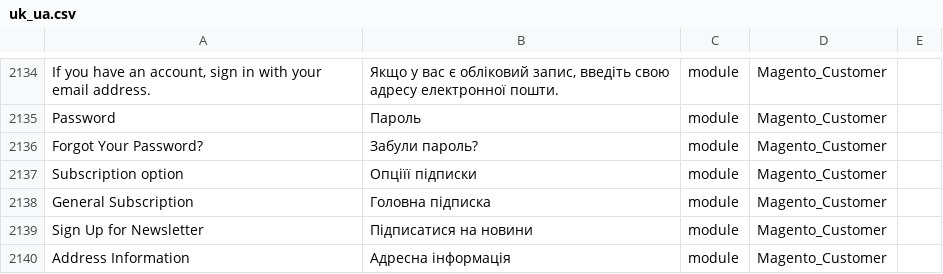
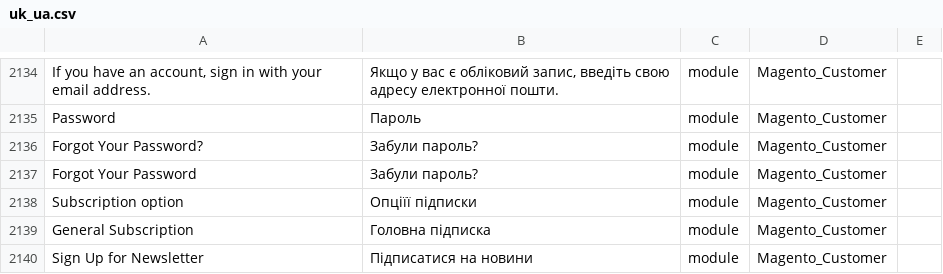
Before and after one commit to QPARD/magento2-ukrainian-language-pack, a CSV file: uk_ua.csv, drawn as a sheet; only a part is shown, gaps mark what is left out; the shorter side is filled out with more unchanged rows; the diff names each change by its address in the sheet, - before the commit and + after, or states it on an @@ line.

Commit message:
Update uk_ua.csv

```diff
--- a/uk_ua.csv
+++ b/uk_ua.csv
+row 2137: Forgot Your Password | Забули пароль? | module | Magento_Customer
```
